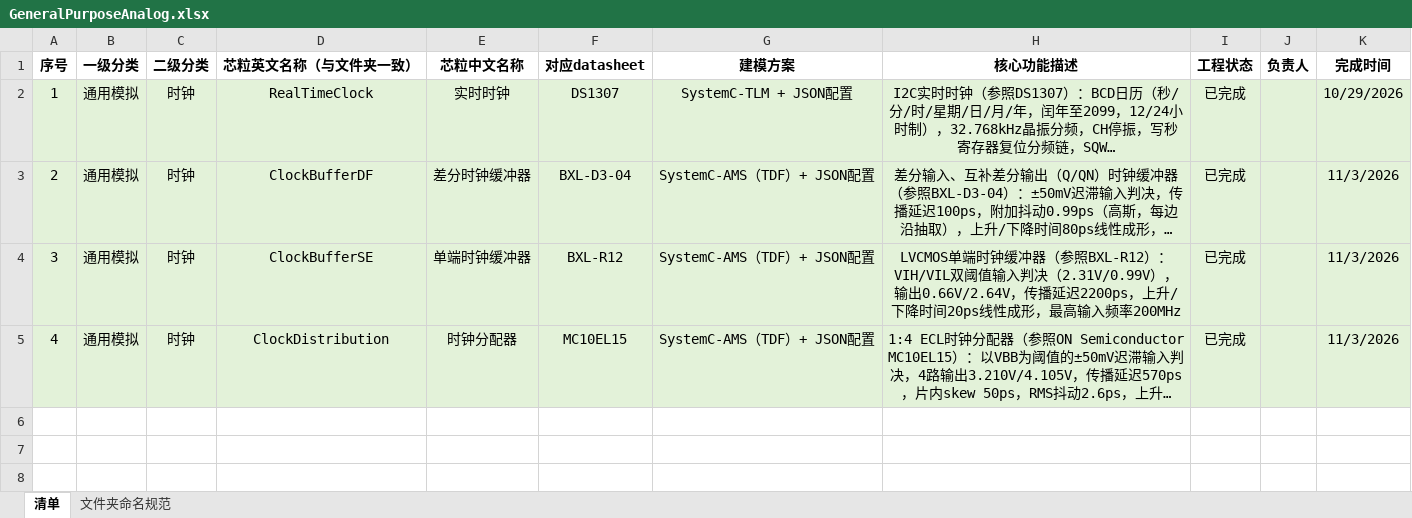
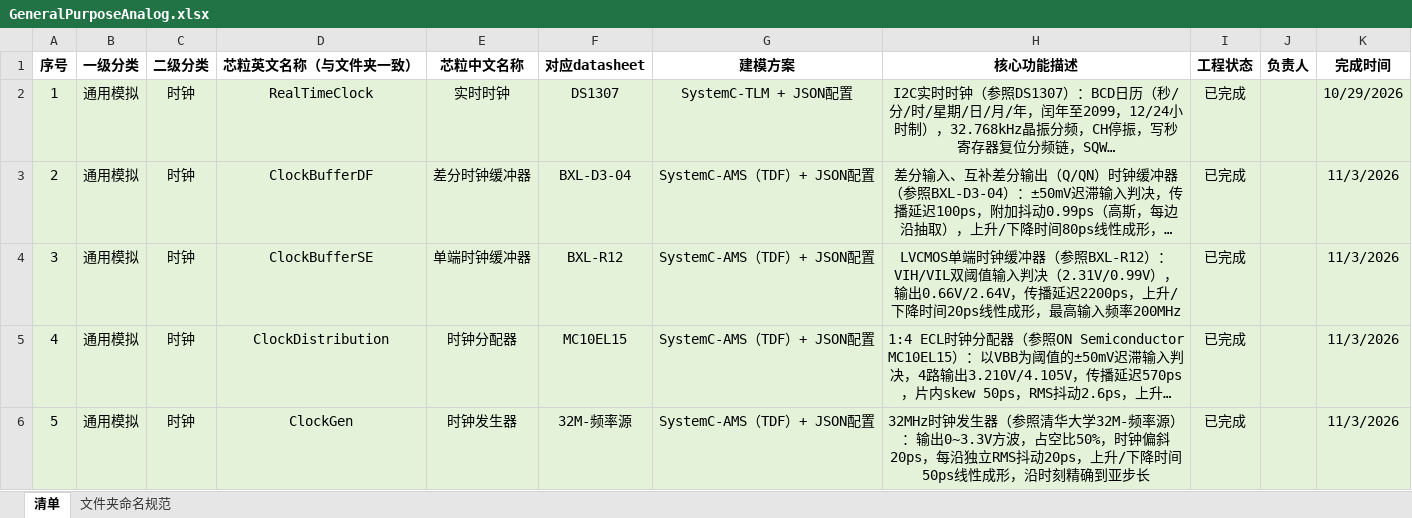
Before and after one commit to xl-modeling/xl-modeling-he, an Excel workbook: model/general-purpose-analog/GeneralPurposeAnalog.xlsx, sheet 清单, drawn as a sheet; long unchanged cells end in …; values as stored, in another font and other column widths than the file's, no borders; the diff names each change by its address in the sheet, - before the commit and + after, or states it on an @@ line.

```diff
--- a/model/general-purpose-analog/GeneralPurposeAnalog.xlsx (sheet 清单)
+++ b/model/general-purpose-analog/GeneralPurposeAnalog.xlsx (sheet 清单)
+row 6: 5 | 通用模拟 | 时钟 | ClockGen | 时钟发生器 | 32M-频率源 | SystemC-AMS（TDF）+ JSON配置 | 32MHz时钟发生器（参照清华大学32M-频率源）：输出0~3.3V方波，占空比50%，时钟偏斜20ps，每沿独立RMS抖动20ps，上升/下降时间50ps线性成形，沿时刻精确到亚步长 | 已完成 |  | 11/3/2026
```
Also changed, not shown: 33 other files.
